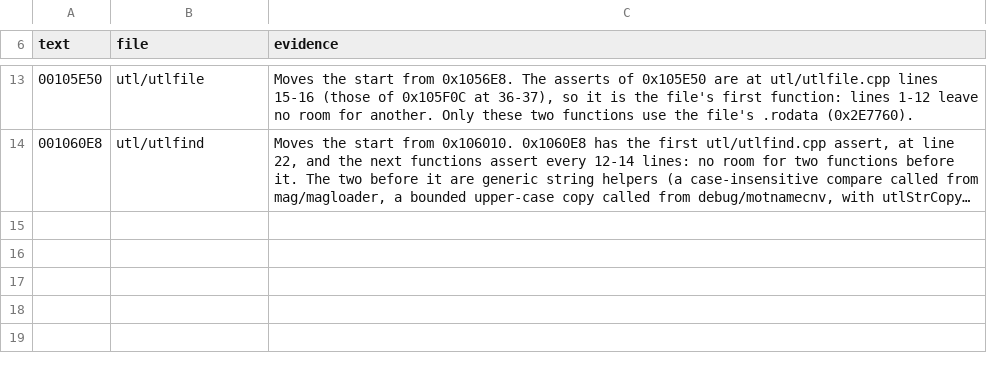
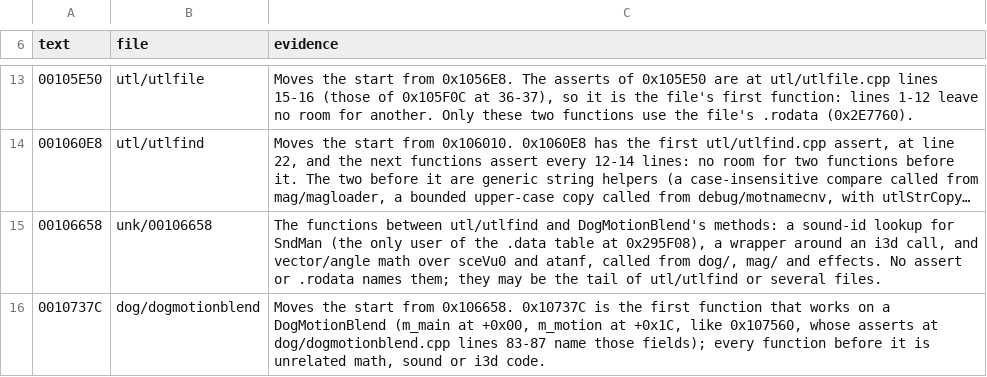
Before and after one commit to notmanrivera/ruleofrose-decomp, a TSV file: config/splits_manual.tsv, drawn as a sheet; only a part is shown, gaps mark what is left out; long unchanged cells end in …; the diff names each change by its address in the sheet, - before the commit and + after, or states it on an @@ line.

```diff
--- a/config/splits_manual.tsv
+++ b/config/splits_manual.tsv
+row 15: 00106658 | unk/00106658 | The functions between utl/utlfind and DogMotionBlend's methods: a sound-id lookup for SndMan (the only user of the .data table at 0x295F08), a wrapper around an i3d call, and vector/angle math over sceVu0 and atanf, called from dog/, mag/ and effects. No assert or .rodata names them; they may be the tail of utl/utlfind or several files.
+row 16: 0010737C | dog/dogmotionblend | Moves the start from 0x106658. 0x10737C is the first function that works on a DogMotionBlend (m_main at +0x00, m_motion at +0x1C, like 0x107560, whose asserts at dog/dogmotionblend.cpp lines 83-87 name those fields); every function before it is unrelated math, sound or i3d code.
```
Also changed, not shown: config/splits.tsv, 8 other files.
